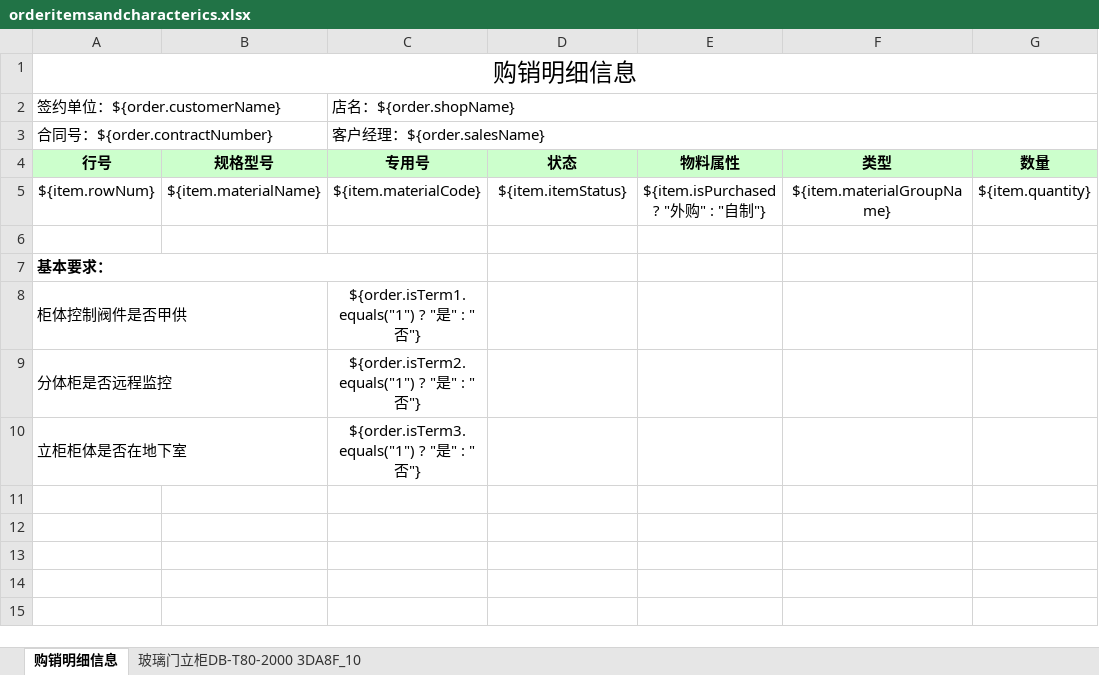
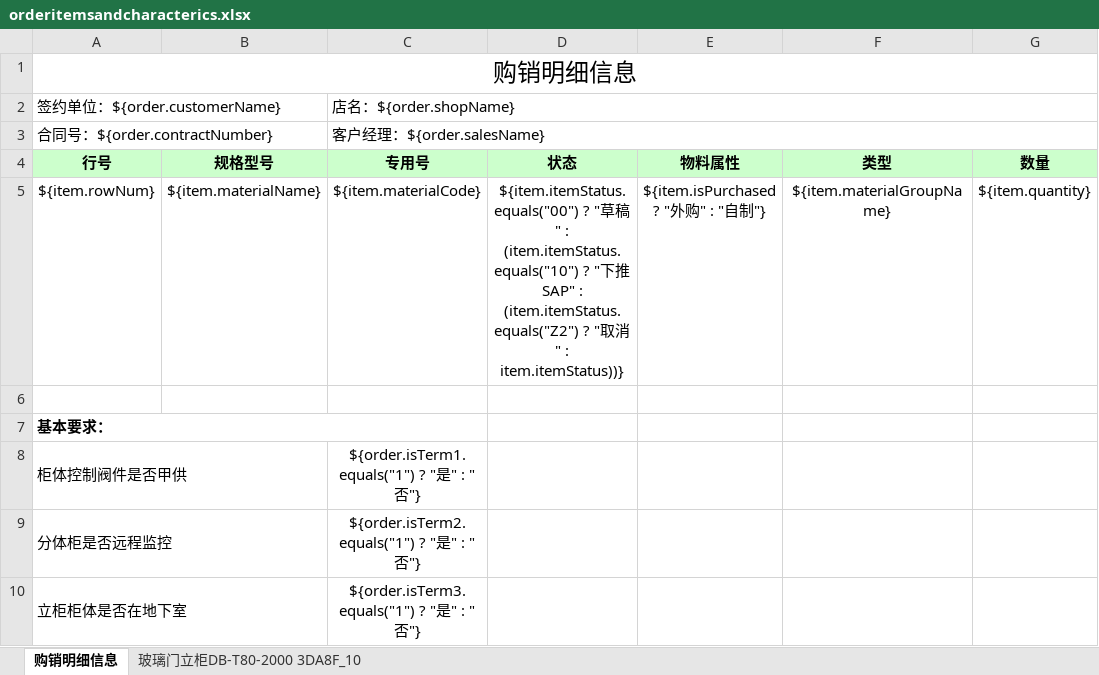
Before and after one commit to wangchunzhao/stFrontEnd, an Excel workbook: steigenberger/src/main/resources/orderitemsandcharacterics.xlsx, sheet 购销明细信息, drawn as a sheet; only a part is shown; values as stored, in another font and other column widths than the file's, no borders; the diff names each change by its address in the sheet, - before the commit and + after, or states it on an @@ line.

Commit message:
都出购销明细状态转中文显示

```diff
--- a/steigenberger/src/main/resources/orderitemsandcharacterics.xlsx (sheet 购销明细信息)
+++ b/steigenberger/src/main/resources/orderitemsandcharacterics.xlsx (sheet 购销明细信息)
-D5: ${item.itemStatus}
+D5: ${item.itemStatus.equals("00") ? "草稿" : (item.itemStatus.equals("10") ? "下推SAP" : (item.itemStatus.equals("Z2") ? "取消" : item.itemStatus))}
```
